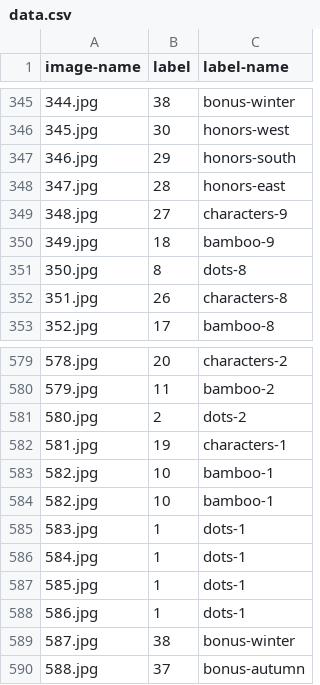
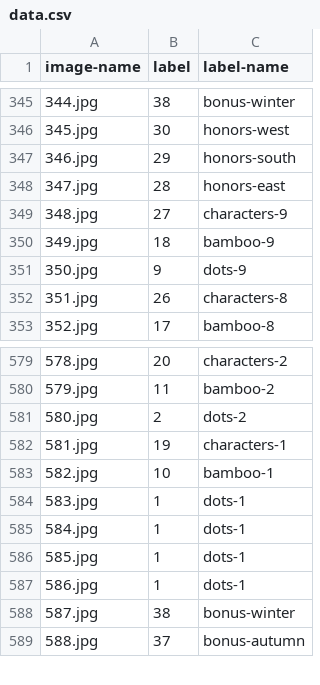
Before and after one commit to Camerash/mahjong-dataset, a CSV file: tiles-data/data.csv, drawn as a sheet; only a part is shown, gaps mark what is left out.

Commit message:
Update data.csv
fixing label and duplicate row

```diff
--- a/tiles-data/data.csv
+++ b/tiles-data/data.csv
@@ -350,3 +350,3 @@ image-name,label,label-name
 349.jpg,18,bamboo-9
-350.jpg,8,dots-8
+350.jpg,9,dots-9
 351.jpg,26,characters-8
@@ -582,3 +582,2 @@ image-name,label,label-name
 581.jpg,19,characters-1
-582.jpg,10,bamboo-1
 582.jpg,10,bamboo-1
```
